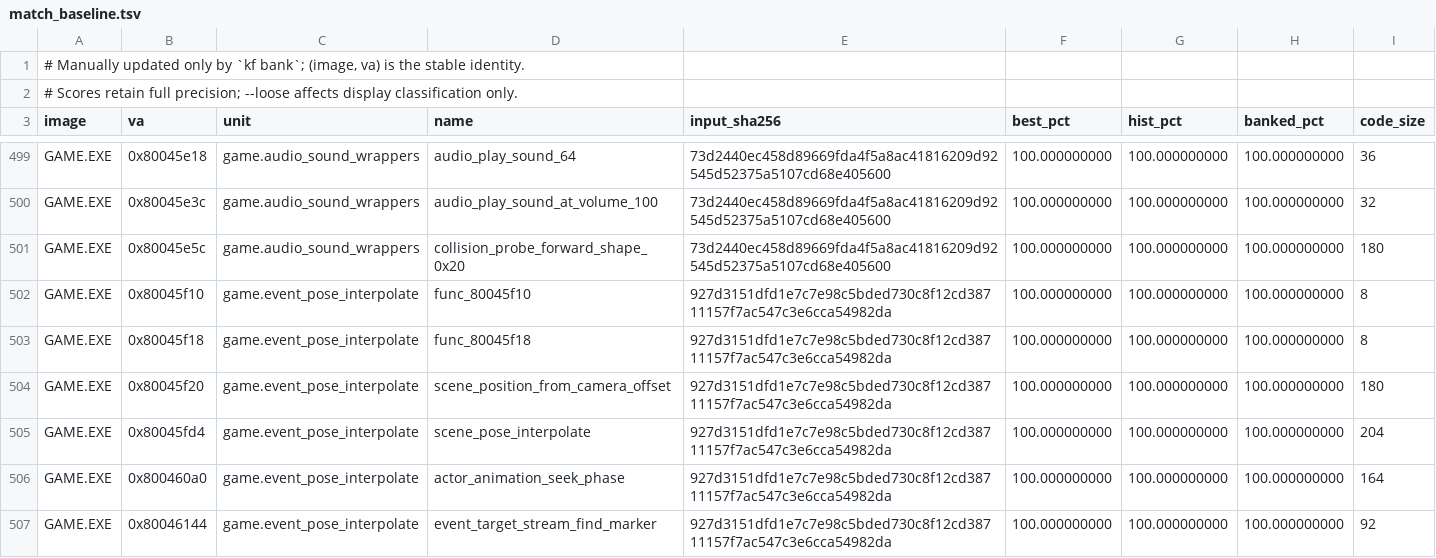
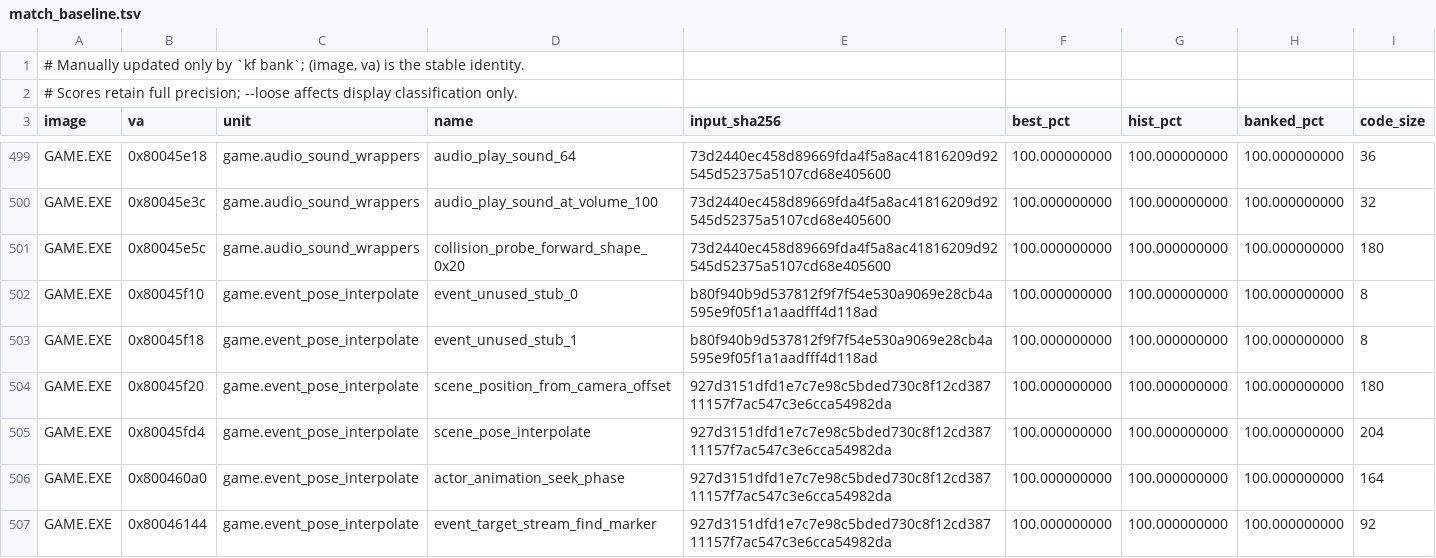
Before and after one commit to sushi-shi/kings-field-2-decomp, a TSV file: config/match_baseline.tsv, drawn as a sheet; only a part is shown, gaps mark what is left out.

```diff
--- a/config/match_baseline.tsv
+++ b/config/match_baseline.tsv
@@ -501,4 +501,4 @@ GAME.EXE	0x80045e3c	game.audio_sound_wrappers	audio_play_sound_at_volume_100	73d
 GAME.EXE	0x80045e5c	game.audio_sound_wrappers	collision_probe_forward_shape_0x20	73d2440ec458d89669fda4f5a8ac41816209d92545d52375a5107cd68e405600	100.000000000	100.000000000	100.000000000	180
-GAME.EXE	0x80045f10	game.event_pose_interpolate	func_80045f10	927d3151dfd1e7c7e98c5bded730c8f12cd38711157f7ac547c3e6cca54982da	100.000000000	100.000000000	100.000000000	8
-GAME.EXE	0x80045f18	game.event_pose_interpolate	func_80045f18	927d3151dfd1e7c7e98c5bded730c8f12cd38711157f7ac547c3e6cca54982da	100.000000000	100.000000000	100.000000000	8
+GAME.EXE	0x80045f10	game.event_pose_interpolate	event_unused_stub_0	b80f940b9d537812f9f7f54e530a9069e28cb4a595e9f05f1a1aadfff4d118ad	100.000000000	100.000000000	100.000000000	8
+GAME.EXE	0x80045f18	game.event_pose_interpolate	event_unused_stub_1	b80f940b9d537812f9f7f54e530a9069e28cb4a595e9f05f1a1aadfff4d118ad	100.000000000	100.000000000	100.000000000	8
 GAME.EXE	0x80045f20	game.event_pose_interpolate	scene_position_from_camera_offset	927d3151dfd1e7c7e98c5bded730c8f12cd38711157f7ac547c3e6cca54982da	100.000000000	100.000000000	100.000000000	180
```
